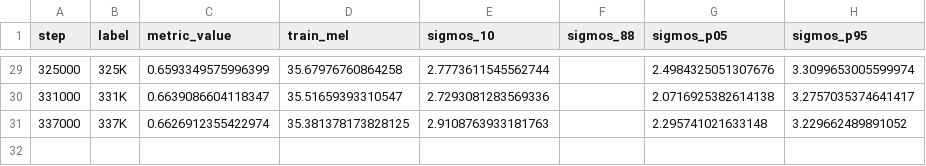
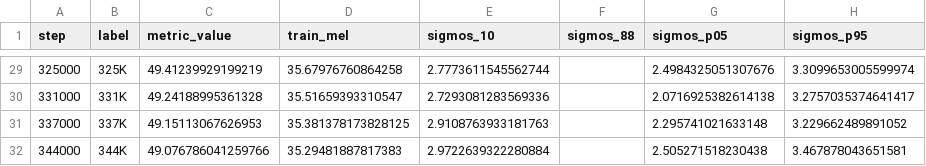
Before and after one commit to robinhad/ukrainian-tts, a CSV file: training/reports/quality_v12_metric_correlation_points.csv, drawn as a sheet; only a part is shown, gaps mark what is left out; the diff covers the shown part only.

```diff
--- a/training/reports/quality_v12_metric_correlation_points.csv
+++ b/training/reports/quality_v12_metric_correlation_points.csv
@@ -29,3 +29,4 @@ step,label,metric_value,train_mel,sigmos_10,sigmos_88,sigmos_p05,sigmos_p95
-325000,325K,0.6593349575996399,35.67976760864258,2.7773611545562744,,2.4984325051307676,3.3099653005599974
-331000,331K,0.6639086604118347,35.51659393310547,2.7293081283569336,,2.0716925382614138,3.2757035374641417
-337000,337K,0.6626912355422974,35.381378173828125,2.9108763933181763,,2.295741021633148,3.229662489891052
+325000,325K,49.41239929199219,35.67976760864258,2.7773611545562744,,2.4984325051307676,3.3099653005599974
+331000,331K,49.24188995361328,35.51659393310547,2.7293081283569336,,2.0716925382614138,3.2757035374641417
+337000,337K,49.15113067626953,35.381378173828125,2.9108763933181763,,2.295741021633148,3.229662489891052
+344000,344K,49.076786041259766,35.29481887817383,2.9722639322280884,,2.505271518230438,3.467878043651581
```
Also changed, not shown: 27 edited cells elsewhere in this file, training/reports/quality_v12_metric_correlation_rankings.csv, 9 other files.
